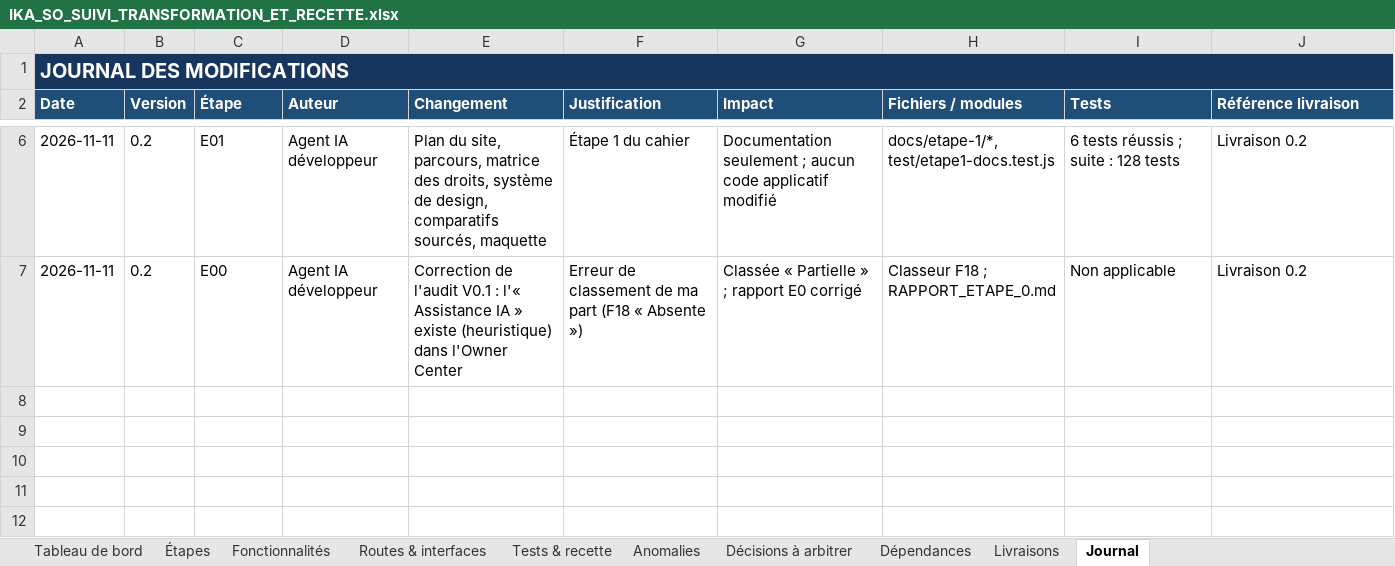
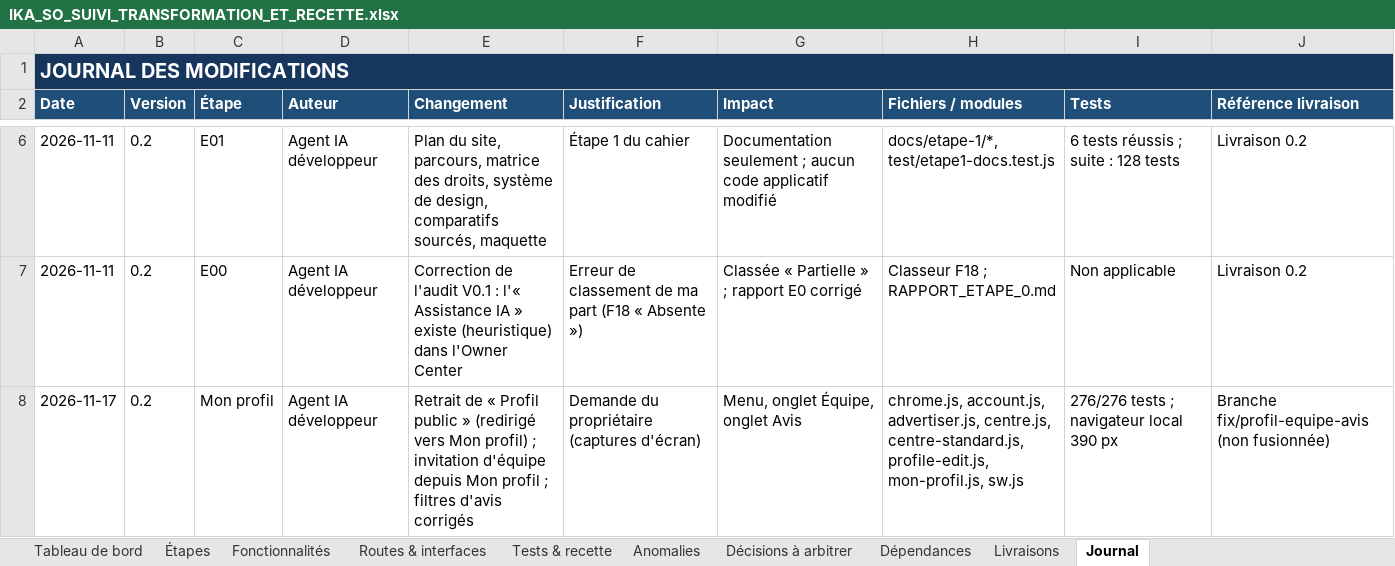
Before and after one commit to bkontao-crypto/Ika-so, an Excel workbook: Important/IKA_SO_SUIVI_TRANSFORMATION_ET_RECETTE.xlsx, sheet Journal, drawn as a sheet; only a part is shown, gaps mark what is left out; values as stored, in another font and other column widths than the file's, no borders; the diff names each change by its address in the sheet, - before the commit and + after, or states it on an @@ line.

```diff
--- a/Important/IKA_SO_SUIVI_TRANSFORMATION_ET_RECETTE.xlsx (sheet Journal)
+++ b/Important/IKA_SO_SUIVI_TRANSFORMATION_ET_RECETTE.xlsx (sheet Journal)
+row 8: 2026-11-17 | 0.2 | Mon profil | Agent IA développeur | Retrait de « Profil public » (redirigé vers Mon profil) ; invitation d'équipe depuis Mon profil ; filtres d'avis corrigés | Demande du propriétaire (captures d'écran) | Menu, onglet Équipe, onglet Avis | chrome.js, account.js, advertiser.js, centre.js, centre-standard.js, profile-edit.js, mon-profil.js, sw.js | 276/276 tests ; navigateur local 390 px | Branche fix/profil-equipe-avis (non fusionnée)
```
Also changed, not shown: sheet Tests & recette, sheet Anomalies, 9 other files.
